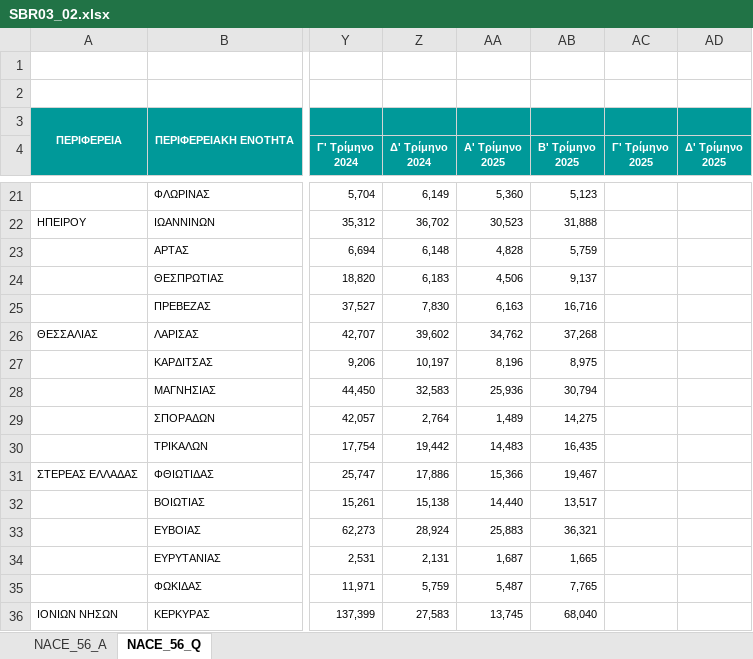
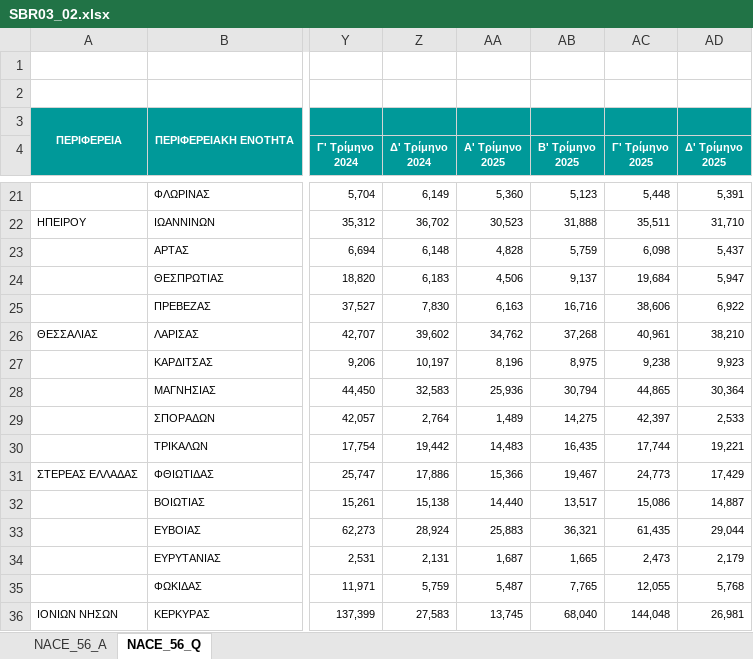
Before and after one commit to Datalab-AUTH/skillscapes-observatory-data, an Excel workbook: data_prep/ELSTAT/SBR03_02.xlsx, sheet NACE_56_Q, drawn as a sheet; only a part is shown, gaps mark what is left out; values as stored, in another font and other column widths than the file's, no borders; the diff covers the shown part only; the diff names each change by its address in the sheet, - before the commit and + after, or states it on an @@ line.

```diff
--- a/data_prep/ELSTAT/SBR03_02.xlsx (sheet NACE_56_Q)
+++ b/data_prep/ELSTAT/SBR03_02.xlsx (sheet NACE_56_Q)
-AC21 (Γ' Τρίμηνο 2025): (empty)
+AC21 (Γ' Τρίμηνο 2025): 5,448
-AD21 (Δ' Τρίμηνο 2025): (empty)
+AD21 (Δ' Τρίμηνο 2025): 5,391
-AC22 (Γ' Τρίμηνο 2025): (empty)
+AC22 (Γ' Τρίμηνο 2025): 35,511
-AD22 (Δ' Τρίμηνο 2025): (empty)
+AD22 (Δ' Τρίμηνο 2025): 31,710
-AC23 (Γ' Τρίμηνο 2025): (empty)
+AC23 (Γ' Τρίμηνο 2025): 6,098
-AD23 (Δ' Τρίμηνο 2025): (empty)
+AD23 (Δ' Τρίμηνο 2025): 5,437
-AC24 (Γ' Τρίμηνο 2025): (empty)
+AC24 (Γ' Τρίμηνο 2025): 19,684
-AD24 (Δ' Τρίμηνο 2025): (empty)
+AD24 (Δ' Τρίμηνο 2025): 5,947
-AC25 (Γ' Τρίμηνο 2025): (empty)
+AC25 (Γ' Τρίμηνο 2025): 38,606
-AD25 (Δ' Τρίμηνο 2025): (empty)
+AD25 (Δ' Τρίμηνο 2025): 6,922
-AC26 (Γ' Τρίμηνο 2025): (empty)
+AC26 (Γ' Τρίμηνο 2025): 40,961
-AD26 (Δ' Τρίμηνο 2025): (empty)
+AD26 (Δ' Τρίμηνο 2025): 38,210
-AC27 (Γ' Τρίμηνο 2025): (empty)
+AC27 (Γ' Τρίμηνο 2025): 9,238
-AD27 (Δ' Τρίμηνο 2025): (empty)
+AD27 (Δ' Τρίμηνο 2025): 9,923
-AC28 (Γ' Τρίμηνο 2025): (empty)
+AC28 (Γ' Τρίμηνο 2025): 44,865
-AD28 (Δ' Τρίμηνο 2025): (empty)
+AD28 (Δ' Τρίμηνο 2025): 30,364
-AC29 (Γ' Τρίμηνο 2025): (empty)
+AC29 (Γ' Τρίμηνο 2025): 42,397
-AD29 (Δ' Τρίμηνο 2025): (empty)
+AD29 (Δ' Τρίμηνο 2025): 2,533
-AC30 (Γ' Τρίμηνο 2025): (empty)
+AC30 (Γ' Τρίμηνο 2025): 17,744
-AD30 (Δ' Τρίμηνο 2025): (empty)
+AD30 (Δ' Τρίμηνο 2025): 19,221
-AC31 (Γ' Τρίμηνο 2025): (empty)
+AC31 (Γ' Τρίμηνο 2025): 24,773
-AD31 (Δ' Τρίμηνο 2025): (empty)
+AD31 (Δ' Τρίμηνο 2025): 17,429
-AC32 (Γ' Τρίμηνο 2025): (empty)
+AC32 (Γ' Τρίμηνο 2025): 15,086
-AD32 (Δ' Τρίμηνο 2025): (empty)
+AD32 (Δ' Τρίμηνο 2025): 14,887
-AC33 (Γ' Τρίμηνο 2025): (empty)
+AC33 (Γ' Τρίμηνο 2025): 61,435
-AD33 (Δ' Τρίμηνο 2025): (empty)
+AD33 (Δ' Τρίμηνο 2025): 29,044
-AC34 (Γ' Τρίμηνο 2025): (empty)
+AC34 (Γ' Τρίμηνο 2025): 2,473
-AD34 (Δ' Τρίμηνο 2025): (empty)
+AD34 (Δ' Τρίμηνο 2025): 2,179
-AC35 (Γ' Τρίμηνο 2025): (empty)
+AC35 (Γ' Τρίμηνο 2025): 12,055
-AD35 (Δ' Τρίμηνο 2025): (empty)
+AD35 (Δ' Τρίμηνο 2025): 5,768
-AC36 (Γ' Τρίμηνο 2025): (empty)
+AC36 (Γ' Τρίμηνο 2025): 144,048
-AD36 (Δ' Τρίμηνο 2025): (empty)
+AD36 (Δ' Τρίμηνο 2025): 26,981
```
Also changed, not shown: 104 edited cells elsewhere in this sheet, sheet NACE_56_A, data_prep/ELSTAT/SBR03_01.xlsx, 1 other file.
